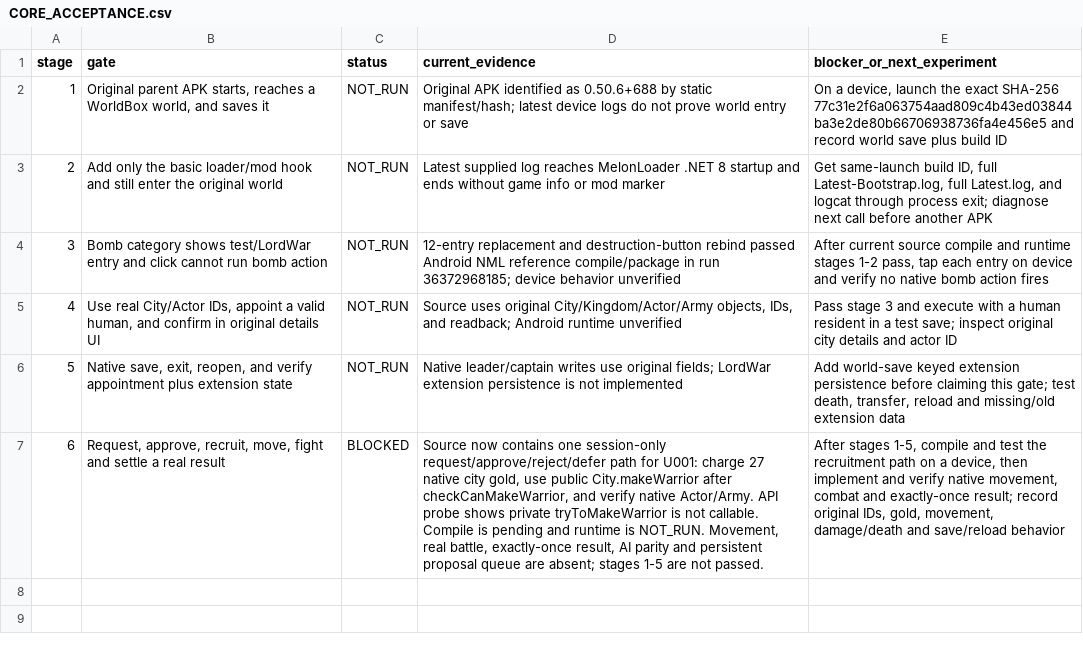
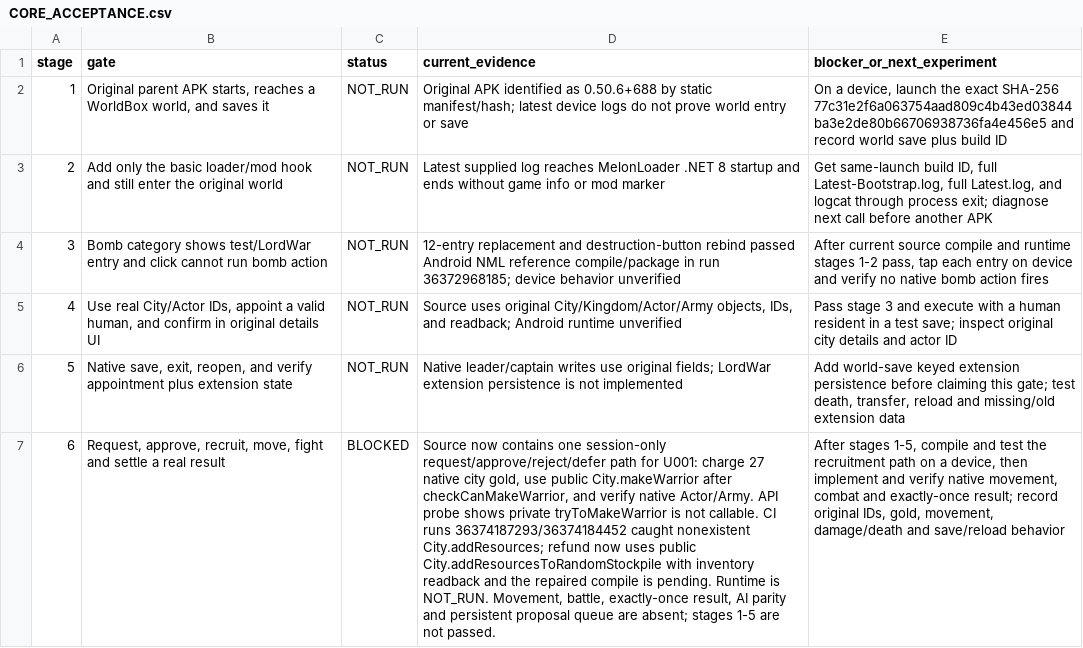
Before and after one commit to gtt46461-star/lordwar-godot, a CSV file: WorldBoxMod/CORE_ACCEPTANCE.csv, drawn as a sheet; the diff names each change by its address in the sheet, - before the commit and + after, or states it on an @@ line.

Commit message:
Use verified native stockpile refund API

```diff
--- a/WorldBoxMod/CORE_ACCEPTANCE.csv
+++ b/WorldBoxMod/CORE_ACCEPTANCE.csv
-D7 (current_evidence): …not callable. Compile is pending and runtime is NOT_RUN. Movement, real battle, exactly-once…
+D7 (current_evidence): …not callable. CI runs 36374187293/36374184452 caught nonexistent City.addResources; refund now uses public City.addResourcesToRandomStockpile with inventory readback and the repaired compile is pending. Runtime is NOT_RUN. Movement, battle, exactly-once…
```
Also changed, not shown: 6 other files.
